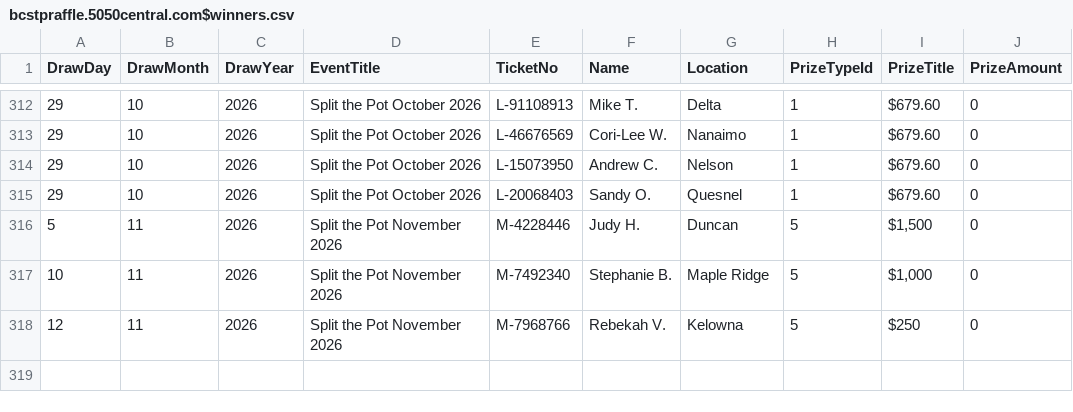
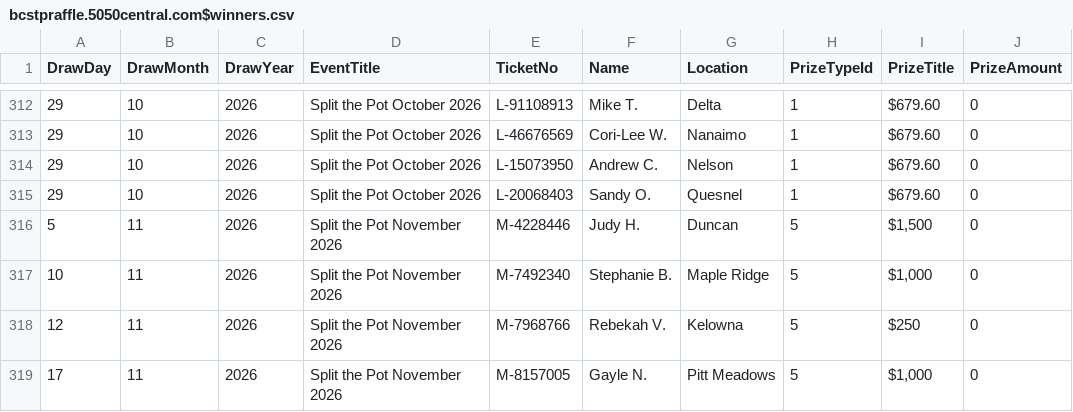
Before and after one commit to AscendFS/winners-list, a CSV file: bcstpraffle.5050central.com$winners.csv, drawn as a sheet; only a part is shown, gaps mark what is left out.

Commit message:
Update bcstpraffle.5050central.com$winners.csv

```diff
--- a/bcstpraffle.5050central.com$winners.csv
+++ b/bcstpraffle.5050central.com$winners.csv
@@ -318 +318,2 @@ DrawDay,DrawMonth,DrawYear,EventTitle,TicketNo,Name,Location,PrizeTypeId,PrizeTi
 12,11,2026,Split the Pot November 2026,M-7968766,Rebekah V.,Kelowna,5,"$250",0
+17,11,2026,Split the Pot November 2026,M-8157005,Gayle N.,Pitt Meadows,5,"$1,000",0
```
